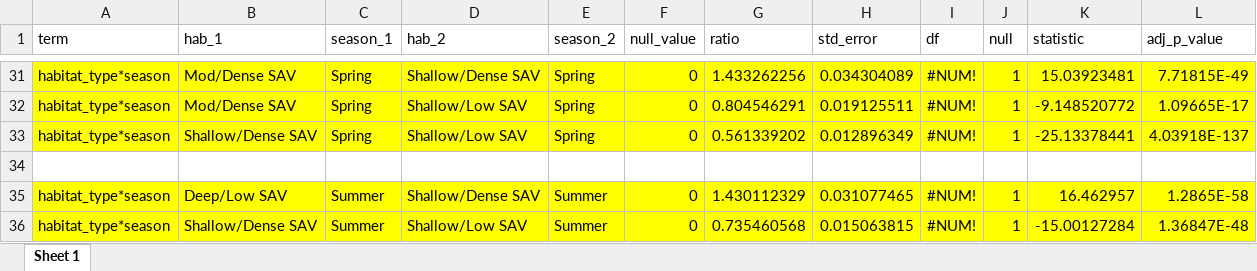
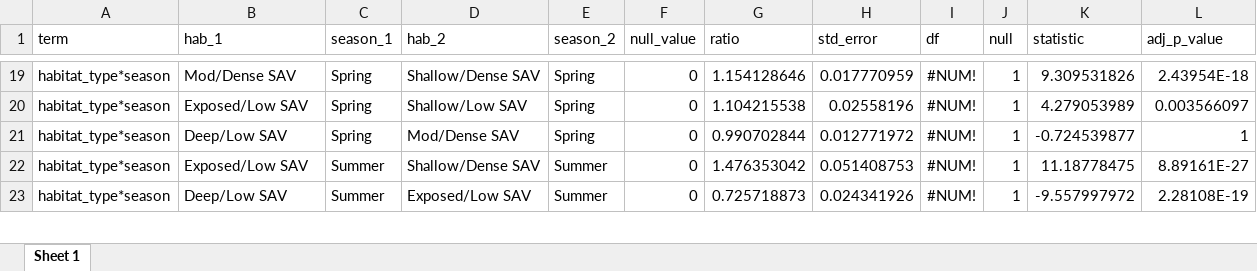
Before and after one commit to benjaminhlina/toronto-lmb-np-accel, an Excel workbook: results/accel-glmm-results/habitat-season/np/glmm_multi_comp_hab_within_season_np.xlsx, sheet Sheet 1, drawn as a sheet; only a part is shown, gaps mark what is left out; values as stored, in another font and other column widths than the file's, no borders; removed rows and columns are numbered as before the commit, all else as after; the diff covers the shown part only; the diff names each change by its address in the sheet, - before the commit and + after, or states it on an @@ line.

```diff
--- a/results/accel-glmm-results/habitat-season/np/glmm_multi_comp_hab_within_season_np.xlsx (sheet Sheet 1)
+++ b/results/accel-glmm-results/habitat-season/np/glmm_multi_comp_hab_within_season_np.xlsx (sheet Sheet 1)
-A19:L21 fill: #FFFF00
+A19:L21 fill: none
-G19 (ratio): 1.433262256
+G19 (ratio): 1.154128646
-H19 (std_error): 0.034304089
+H19 (std_error): 0.017770959
-K19 (statistic): 15.03923481
+K19 (statistic): 9.309531826
-L19 (adj_p_value): 7.71815E-49
+L19 (adj_p_value): 2.43954E-18
-B20 (hab_1): Mod/Dense SAV
+B20 (hab_1): Exposed/Low SAV
-G20 (ratio): 0.804546291
+G20 (ratio): 1.104215538
-H20 (std_error): 0.019125511
+H20 (std_error): 0.02558196
-K20 (statistic): -9.148520772
+K20 (statistic): 4.279053989
-L20 (adj_p_value): 1.09665E-17
+L20 (adj_p_value): 0.003566097
-B21 (hab_1): Shallow/Dense SAV
+B21 (hab_1): Deep/Low SAV
-D21 (hab_2): Shallow/Low SAV
+D21 (hab_2): Mod/Dense SAV
-G21 (ratio): 0.561339202
+G21 (ratio): 0.990702844
-H21 (std_error): 0.012896349
+H21 (std_error): 0.012771972
-K21 (statistic): -25.13378441
+K21 (statistic): -0.724539877
-L21 (adj_p_value): 4.03918E-137
+L21 (adj_p_value): 1
-row 34: (empty)
-A22:L23 fill: #FFFF00
+A22:L23 fill: none
-B22 (hab_1): Deep/Low SAV
+B22 (hab_1): Exposed/Low SAV
-G22 (ratio): 1.430112329
+G22 (ratio): 1.476353042
-H22 (std_error): 0.031077465
+H22 (std_error): 0.051408753
-K22 (statistic): 16.462957
+K22 (statistic): 11.18778475
-L22 (adj_p_value): 1.2865E-58
+L22 (adj_p_value): 8.89161E-27
-B23 (hab_1): Shallow/Dense SAV
+B23 (hab_1): Deep/Low SAV
-D23 (hab_2): Shallow/Low SAV
+D23 (hab_2): Exposed/Low SAV
-G23 (ratio): 0.735460568
+G23 (ratio): 0.725718873
-H23 (std_error): 0.015063815
+H23 (std_error): 0.024341926
-K23 (statistic): -15.00127284
+K23 (statistic): -9.557997972
-L23 (adj_p_value): 1.36847E-48
+L23 (adj_p_value): 2.28108E-19
```
Also changed, not shown: 10 added rows, 12 removed rows, 120 edited cells and cell formats elsewhere in this sheet, results/accel-glmm-results/glmm_model_selection_hab_season_np.xlsx, results/accel-glmm-results/habitat-season/np/glmm_ind_effects_hab_season_np.xlsx, 16 other files.
